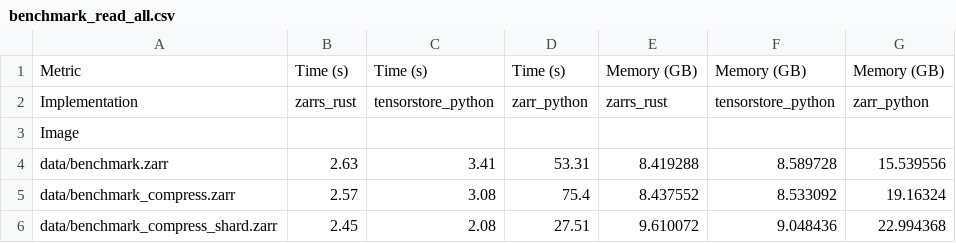
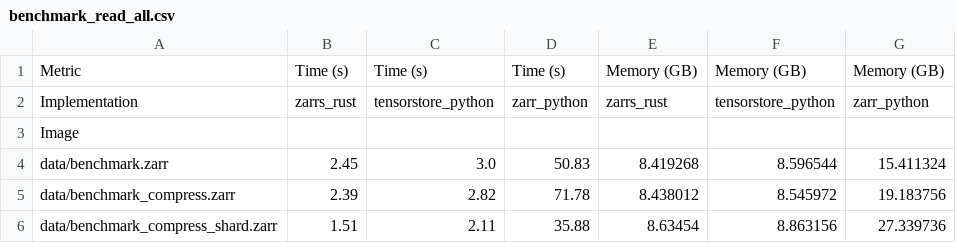
Before and after one commit to LDeakin/zarrs_tools, a CSV file: docs/benchmark_read_all.csv, drawn as a sheet.

```diff
--- a/docs/benchmark_read_all.csv
+++ b/docs/benchmark_read_all.csv
@@ -3,4 +3,4 @@ Implementation,zarrs_rust,tensorstore_python,zarr_python,zarrs_rust,tensorstore_
 Image,,,,,,
-data/benchmark.zarr,2.63,3.41,53.31,8.419288,8.589728,15.539556
-data/benchmark_compress.zarr,2.57,3.08,75.4,8.437552,8.533092,19.16324
-data/benchmark_compress_shard.zarr,2.45,2.08,27.51,9.610072,9.048436,22.994368
+data/benchmark.zarr,2.45,3.0,50.83,8.419268,8.596544,15.411324
+data/benchmark_compress.zarr,2.39,2.82,71.78,8.438012,8.545972,19.183756
+data/benchmark_compress_shard.zarr,1.51,2.11,35.88,8.63454,8.863156,27.339736
```
Also changed, not shown: docs/benchmark_read_chunks.csv, 8 other files.
